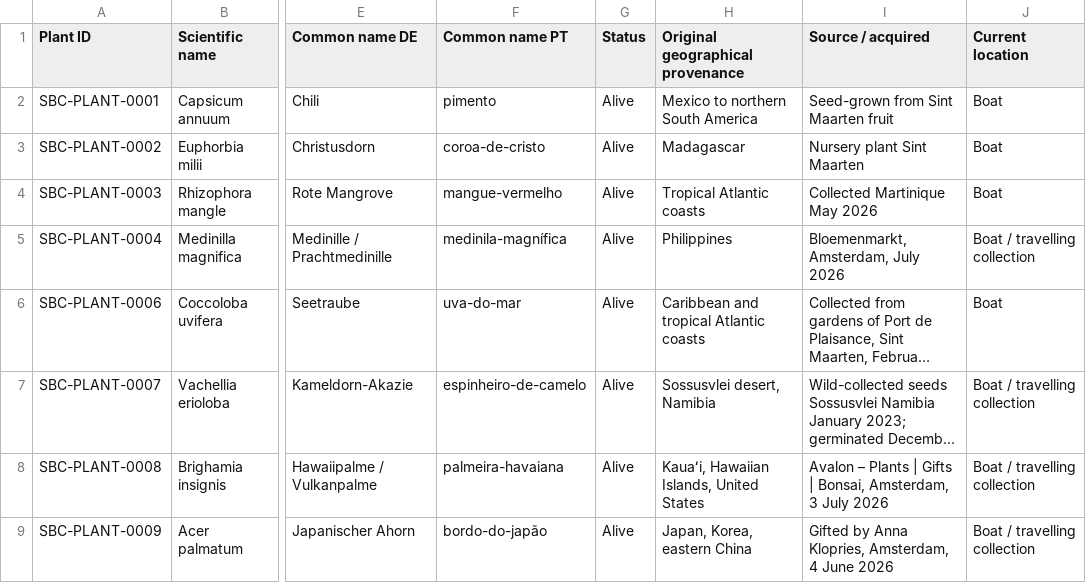
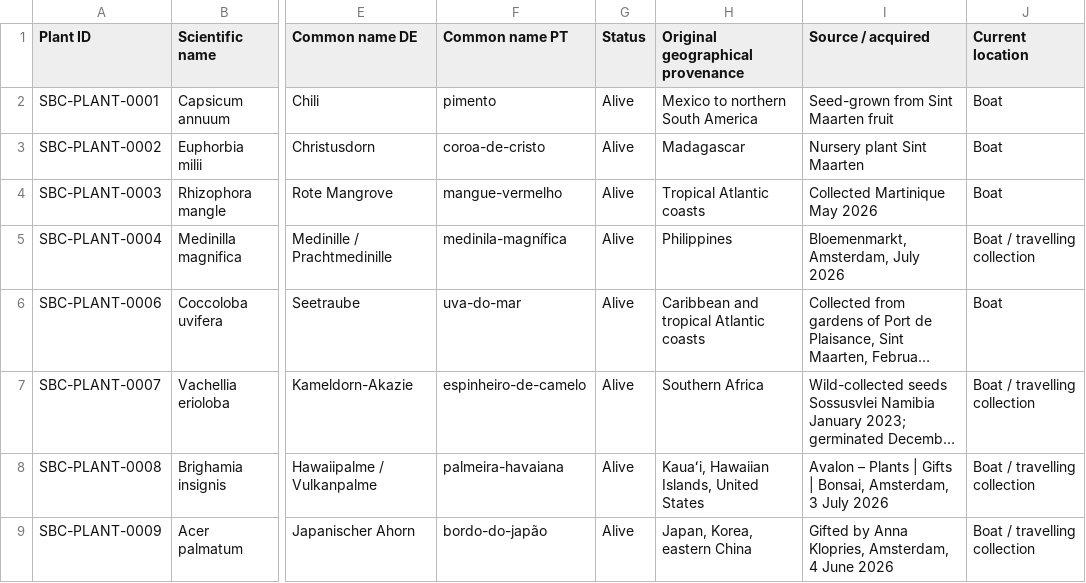
Before and after one commit to Driftwoodye/Driftwood-Garden, a CSV file: plants.csv, drawn as a sheet; only a part is shown, gaps mark what is left out; long unchanged cells end in …; the diff names each change by its address in the sheet, - before the commit and + after, or states it on an @@ line.

```diff
--- a/plants.csv
+++ b/plants.csv
-H7 (Original geographical provenance): Sossusvlei desert, Namibia
+H7 (Original geographical provenance): Southern Africa
```
